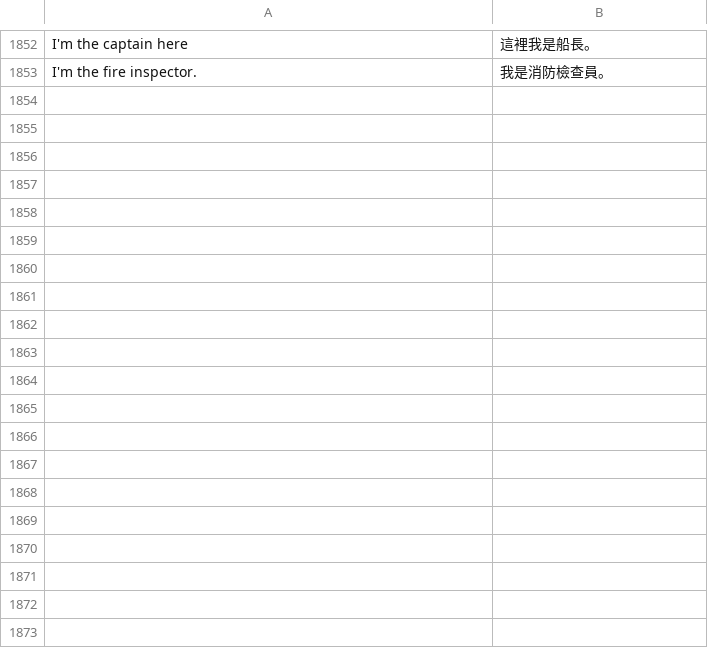
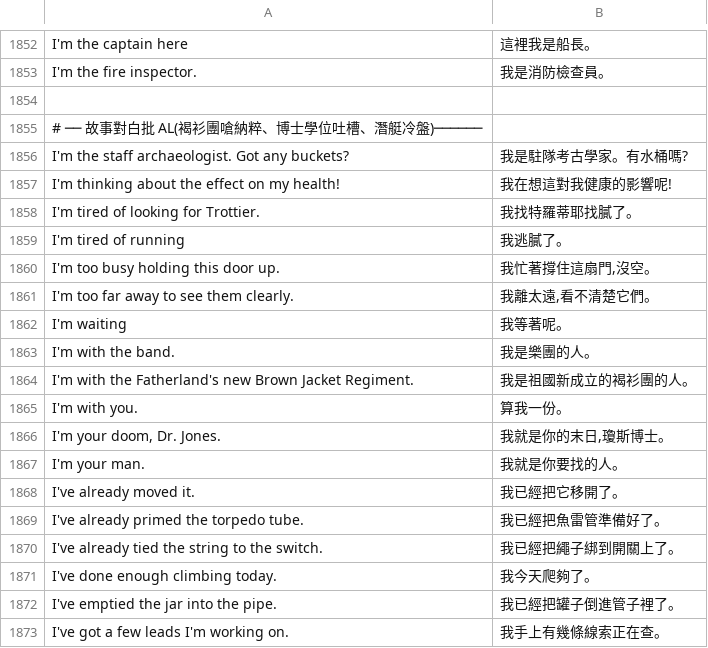
Before and after one commit to wicanr2/indiana-jones-and-the-fate-of-atlantis-cht, a TSV file: translations/zh.tsv, drawn as a sheet; only a part is shown, gaps mark what is left out; the diff covers the shown part only; the diff names each change by its address in the sheet, - before the commit and + after, or states it on an @@ line.

```diff
--- a/translations/zh.tsv
+++ b/translations/zh.tsv
+row 1854: (empty)
+row 1855: # ── 故事對白批 AL(褐衫團嗆納粹、博士學位吐槽、潛艇冷盤)──────
+row 1856: I'm the staff archaeologist. Got any buckets? | 我是駐隊考古學家。有水桶嗎?
+row 1857: I'm thinking about the effect on my health! | 我在想這對我健康的影響呢!
+row 1858: I'm tired of looking for Trottier. | 我找特羅蒂耶找膩了。
+row 1859: I'm tired of running | 我逃膩了。
+row 1860: I'm too busy holding this door up. | 我忙著撐住這扇門,沒空。
+row 1861: I'm too far away to see them clearly. | 我離太遠,看不清楚它們。
+row 1862: I'm waiting | 我等著呢。
+row 1863: I'm with the band. | 我是樂團的人。
+row 1864: I'm with the Fatherland's new Brown Jacket Regiment. | 我是祖國新成立的褐衫團的人。
+row 1865: I'm with you. | 算我一份。
+row 1866: I'm your doom, Dr. Jones. | 我就是你的末日,瓊斯博士。
+row 1867: I'm your man. | 我就是你要找的人。
+row 1868: I've already moved it. | 我已經把它移開了。
+row 1869: I've already primed the torpedo tube. | 我已經把魚雷管準備好了。
+row 1870: I've already tied the string to the switch. | 我已經把繩子綁到開關上了。
+row 1871: I've done enough climbing today. | 我今天爬夠了。
+row 1872: I've emptied the jar into the pipe. | 我已經把罐子倒進管子裡了。
+row 1873: I've got a few leads I'm working on. | 我手上有幾條線索正在查。
```
Also changed, not shown: 16 added rows elsewhere in this file.
